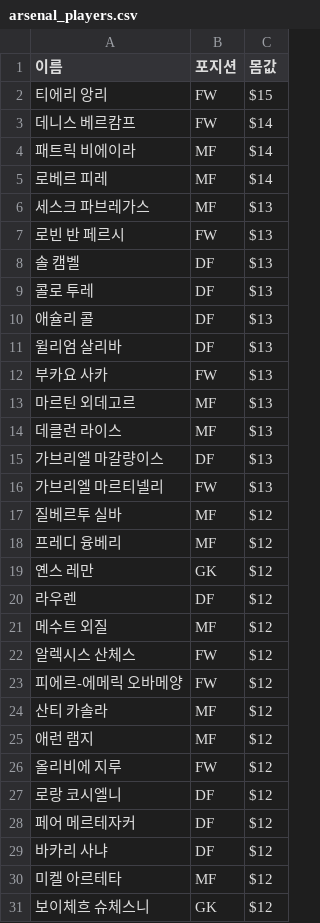
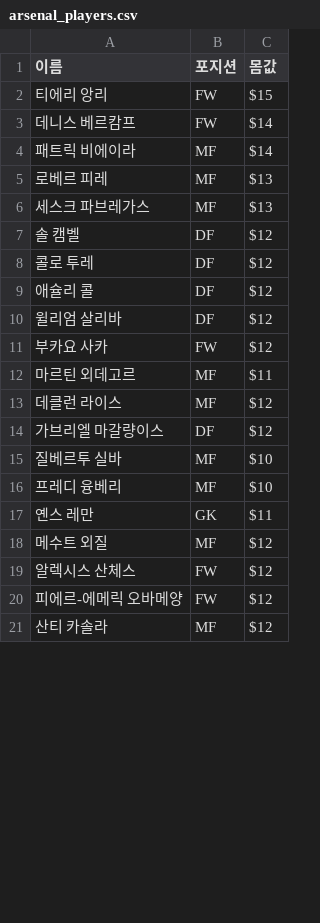
Before and after one commit to kyb3909/Fanranker, a CSV file: docs/arsenal_players.csv, drawn as a sheet; only a part is shown; the diff covers the shown part only.

```diff
--- a/docs/arsenal_players.csv
+++ b/docs/arsenal_players.csv
@@ -4,18 +4,15 @@
 패트릭 비에이라,MF,$14
-로베르 피레,MF,$14
+로베르 피레,MF,$13
 세스크 파브레가스,MF,$13
-로빈 반 페르시,FW,$13
-솔 캠벨,DF,$13
-콜로 투레,DF,$13
-애슐리 콜,DF,$13
-윌리엄 살리바,DF,$13
-부카요 사카,FW,$13
-마르틴 외데고르,MF,$13
-데클런 라이스,MF,$13
-가브리엘 마갈량이스,DF,$13
-가브리엘 마르티넬리,FW,$13
-질베르투 실바,MF,$12
-프레디 융베리,MF,$12
-옌스 레만,GK,$12
-라우렌,DF,$12
+솔 캠벨,DF,$12
+콜로 투레,DF,$12
+애슐리 콜,DF,$12
+윌리엄 살리바,DF,$12
+부카요 사카,FW,$12
+마르틴 외데고르,MF,$11
+데클런 라이스,MF,$12
+가브리엘 마갈량이스,DF,$12
+질베르투 실바,MF,$10
+프레디 융베리,MF,$10
+옌스 레만,GK,$11
 메수트 외질,MF,$12
@@ -24,8 +21 @@
 산티 카솔라,MF,$12
-애런 램지,MF,$12
-올리비에 지루,FW,$12
-로랑 코시엘니,DF,$12
-페어 메르테자커,DF,$12
-바카리 사냐,DF,$12
-미켈 아르테타,MF,$12
-보이체흐 슈체스니,GK,$12
```
Also changed, not shown: 12 added rows, 22 removed rows and 46 edited cells elsewhere in this file, 2 other files.
